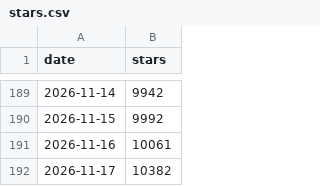
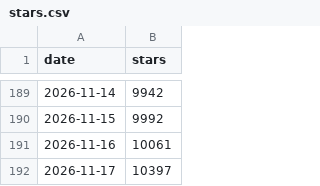
Before and after one commit to Code-Glider/openmotion-moti, a CSV file: stars.csv, drawn as a sheet; only a part is shown, gaps mark what is left out.

```diff
--- a/stars.csv
+++ b/stars.csv
@@ -191,2 +191,2 @@ date,stars
 2026-11-16,10061
-2026-11-17,10382
+2026-11-17,10397
```
Also changed, not shown: 1 other file.
